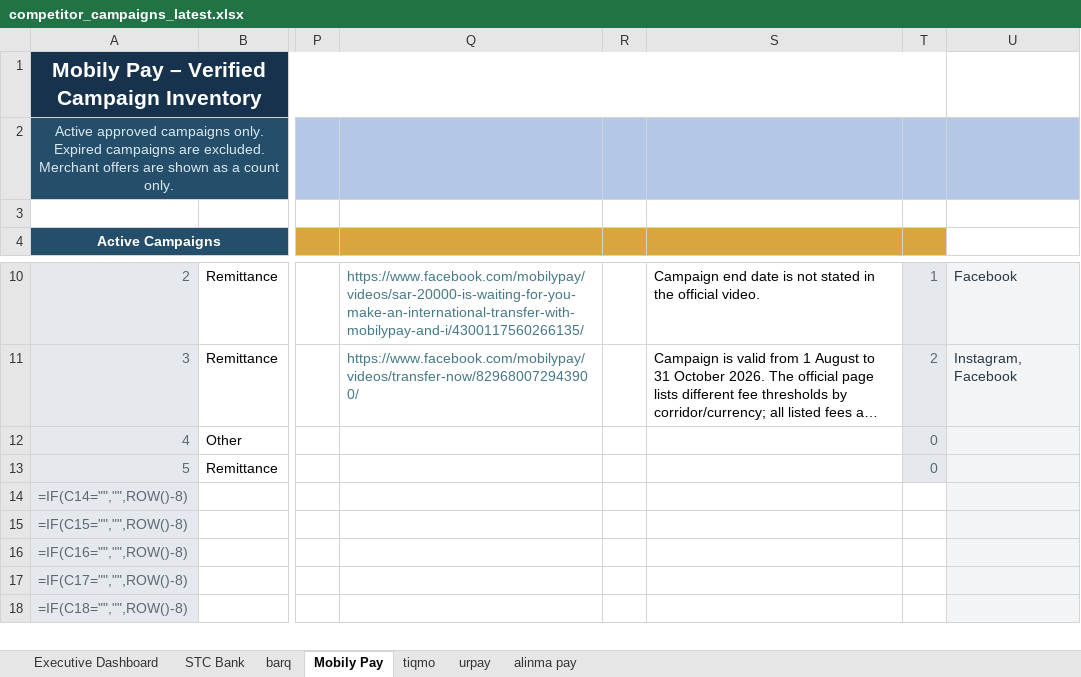
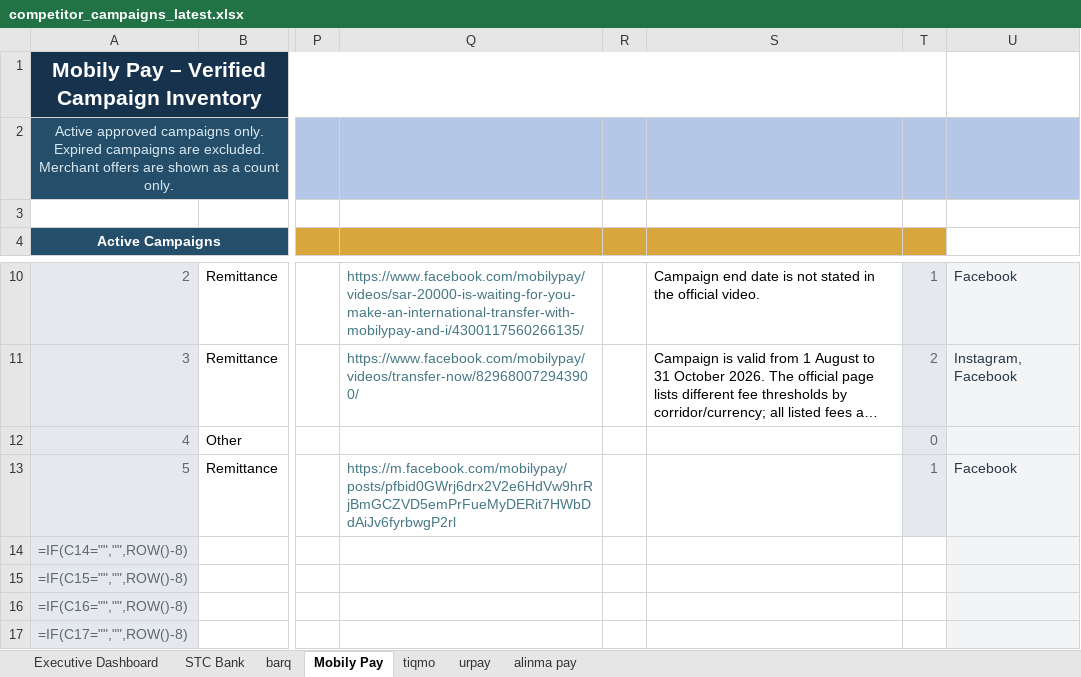
Before and after one commit to Mjmj777/competitor-monitor-v2, an Excel workbook: competitor_campaigns_latest.xlsx, sheet Mobily Pay, drawn as a sheet; only a part is shown, gaps mark what is left out; the shorter side is filled out with more unchanged rows; long unchanged cells end in …; values as stored, in another font and other column widths than the file's, no borders; formulas without a stored value are shown as written; conditional formats and table styles not drawn; the diff names each change by its address in the sheet, - before the commit and + after, or states it on an @@ line.

```diff
--- a/competitor_campaigns_latest.xlsx (sheet Mobily Pay)
+++ b/competitor_campaigns_latest.xlsx (sheet Mobily Pay)
-Q13: (empty)
+Q13: https://m.facebook.com/mobilypay/posts/pfbid0GWrj6drx2V2e6HdVw9hrRjBmGCZVD5emPrFueMyDERit7HWbDdAiJv6fyrbwgP2rl
-T13: 0
+T13: 1
-U13: (empty)
+U13: Facebook
```
Also changed, not shown: sheet Executive Dashboard, 2 other files.
